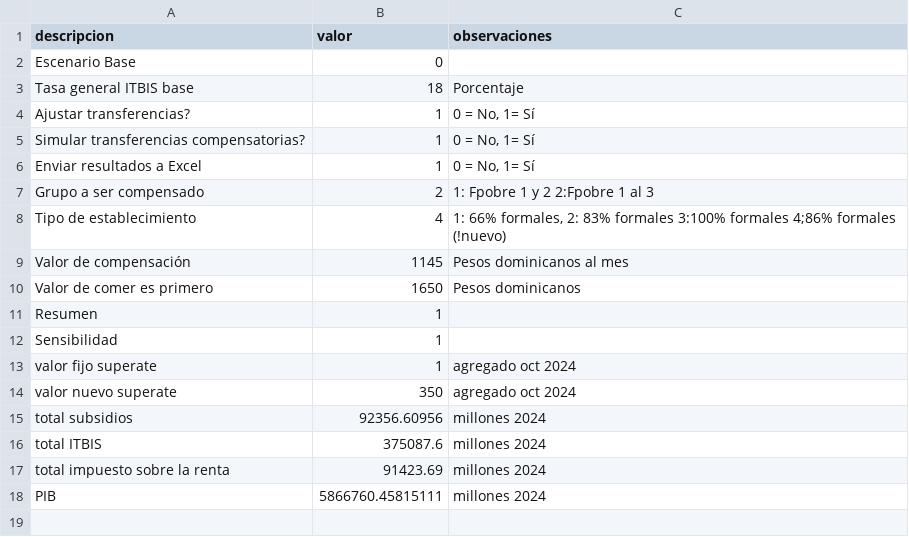
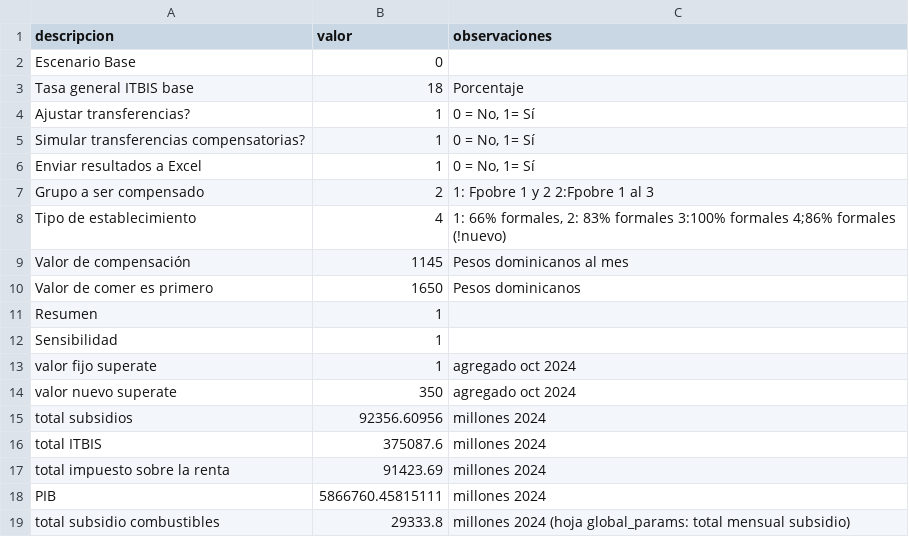
Before and after one commit to renatovargas/simfi-rd, a CSV file: data/params/global_params.csv, drawn as a sheet.

Commit message:
Subsidio combustibles

```diff
--- a/data/params/global_params.csv
+++ b/data/params/global_params.csv
@@ -18 +18,2 @@ total impuesto sobre la renta,91423.69,millones 2024
 PIB,5866760.45815111,millones 2024
+total subsidio combustibles,29333.8,millones 2024 (hoja global_params: total mensual subsidio)
```
Also changed, not shown: 26 other files.
